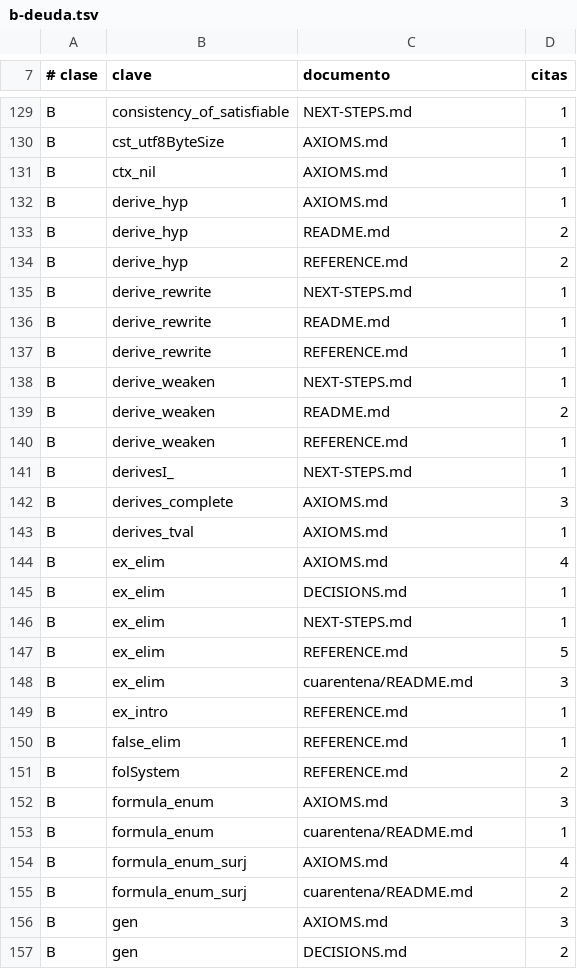
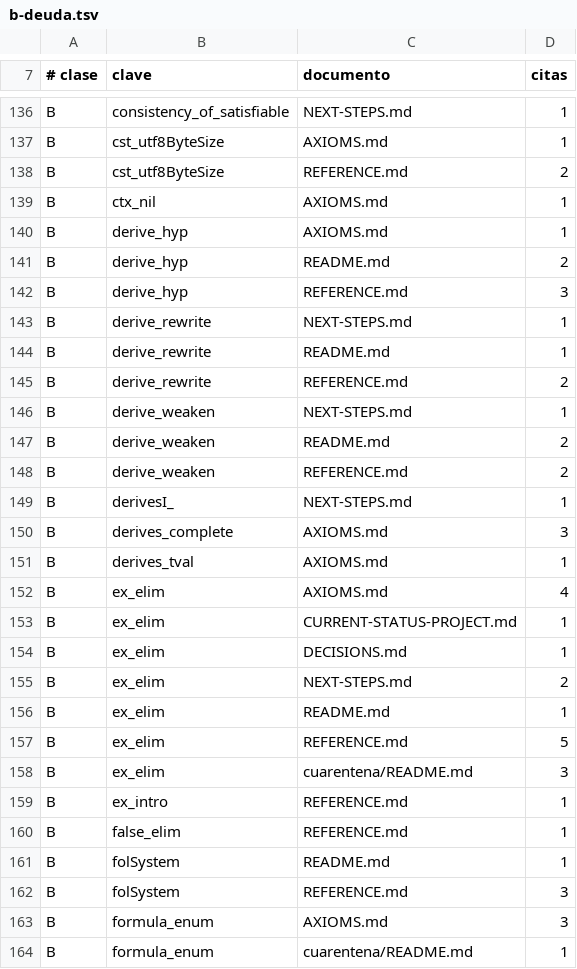
Before and after one commit to julian1c2a/FOL, a TSV file: doc/control/b-deuda.tsv, drawn as a sheet; only a part is shown, gaps mark what is left out; the shorter side is filled out with more unchanged rows; the diff covers the shown part only.

```diff
--- a/doc/control/b-deuda.tsv
+++ b/doc/control/b-deuda.tsv
@@ -130,2 +137,3 @@ B	consistency_of_satisfiable	NEXT-STEPS.md	1
 B	cst_utf8ByteSize	AXIOMS.md	1
+B	cst_utf8ByteSize	REFERENCE.md	2
 B	ctx_nil	AXIOMS.md	1
@@ -133,9 +141,9 @@ B	derive_hyp	AXIOMS.md	1
 B	derive_hyp	README.md	2
-B	derive_hyp	REFERENCE.md	2
+B	derive_hyp	REFERENCE.md	3
 B	derive_rewrite	NEXT-STEPS.md	1
 B	derive_rewrite	README.md	1
-B	derive_rewrite	REFERENCE.md	1
+B	derive_rewrite	REFERENCE.md	2
 B	derive_weaken	NEXT-STEPS.md	1
 B	derive_weaken	README.md	2
-B	derive_weaken	REFERENCE.md	1
+B	derive_weaken	REFERENCE.md	2
 B	derivesI_	NEXT-STEPS.md	1
@@ -144,4 +152,6 @@ B	derives_tval	AXIOMS.md	1
 B	ex_elim	AXIOMS.md	4
+B	ex_elim	CURRENT-STATUS-PROJECT.md	1
 B	ex_elim	DECISIONS.md	1
-B	ex_elim	NEXT-STEPS.md	1
+B	ex_elim	NEXT-STEPS.md	2
+B	ex_elim	README.md	1
 B	ex_elim	REFERENCE.md	5
@@ -150,3 +160,4 @@ B	ex_intro	REFERENCE.md	1
 B	false_elim	REFERENCE.md	1
-B	folSystem	REFERENCE.md	2
+B	folSystem	README.md	1
+B	folSystem	REFERENCE.md	3
 B	formula_enum	AXIOMS.md	3
```
Also changed, not shown: 25 added rows and 35 edited cells elsewhere in this file, 6 other files.
